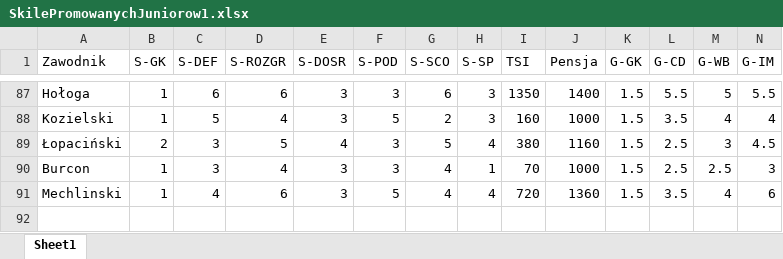
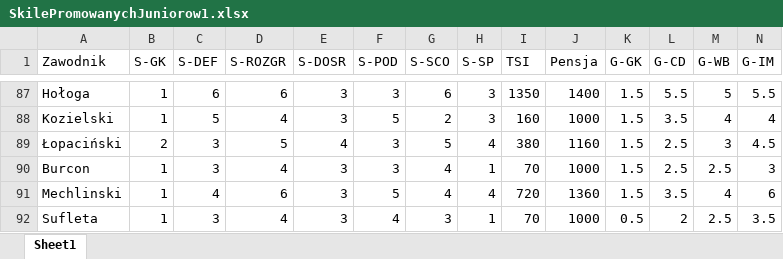
Before and after one commit to razor-blue/Hattrick_Scrapper, an Excel workbook: src/data/SkilePromowanychJuniorow1.xlsx, sheet Sheet1, drawn as a sheet; only a part is shown, gaps mark what is left out; values as stored, in another font and other column widths than the file's, no borders; conditional formats not drawn; rows hold the shown columns only; the diff names each change by its address in the sheet, - before the commit and + after, or states it on an @@ line.

```diff
--- a/src/data/SkilePromowanychJuniorow1.xlsx (sheet Sheet1)
+++ b/src/data/SkilePromowanychJuniorow1.xlsx (sheet Sheet1)
+row 92: Sufleta | 1 | 3 | 4 | 3 | 4 | 3 | 1 | 70 | 1000 | 0.5 | 2 | 2.5 | 3.5
```
Also changed, not shown: 10 other files.
